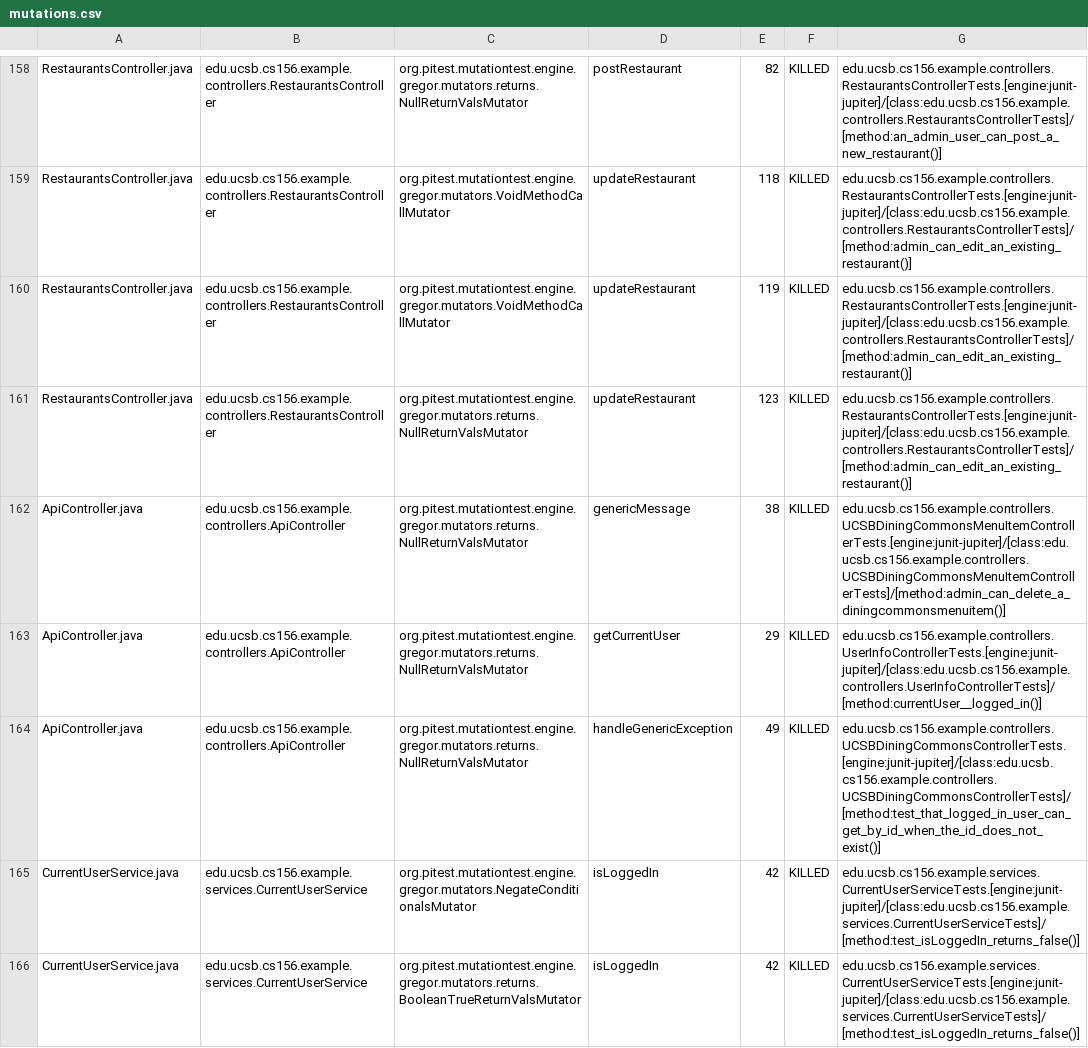
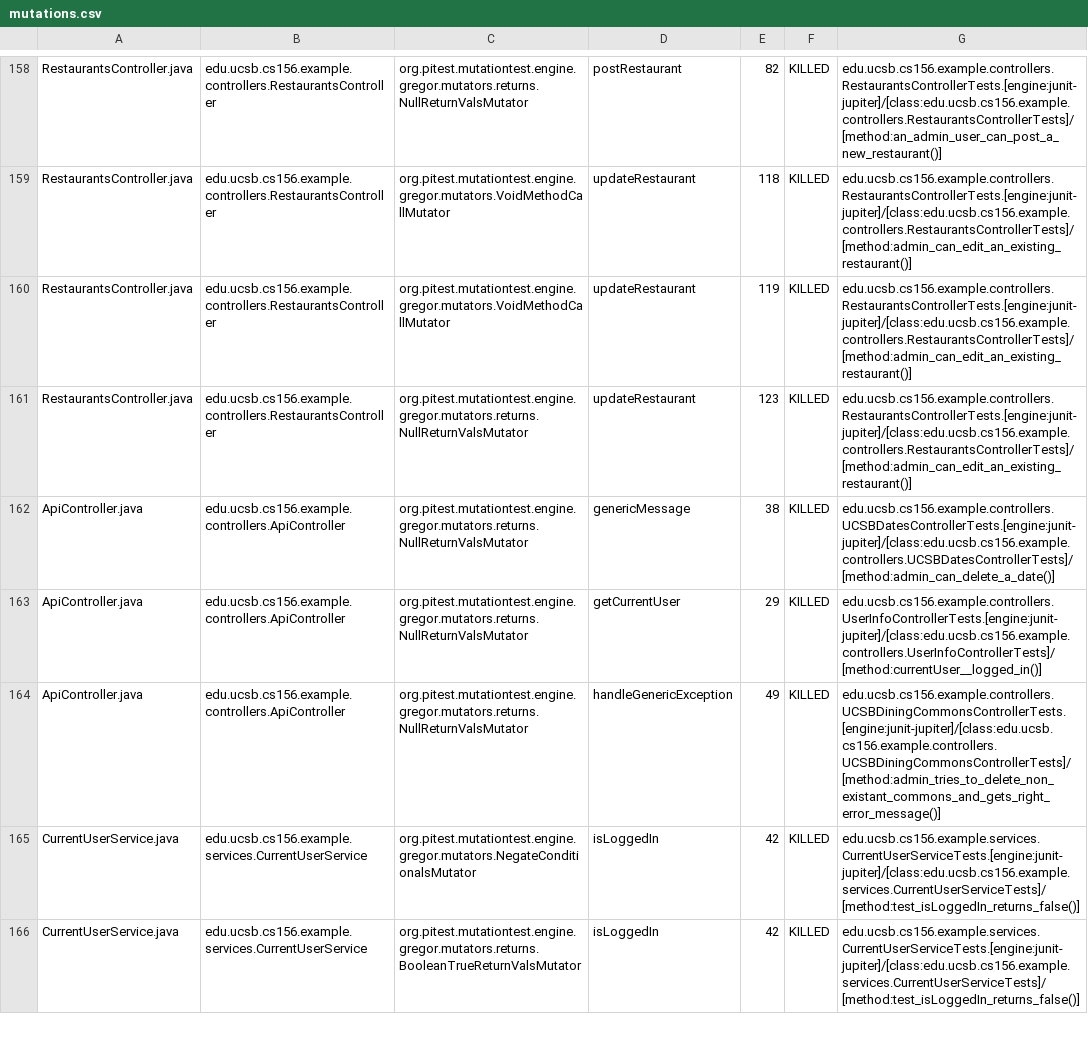
Before and after one commit to ucsb-cs156-s24/team03-s24-4pm-2, a CSV file: prs/125/pitest/mutations.csv, drawn as a sheet; only a part is shown, gaps mark what is left out.

Commit message:
Deploying to gh-pages from @ ucsb-cs156-s24/team03-s24-4pm-2@e7ade5ac9847f9ecc5a221f0096a66675c2d8371 🚀

```diff
--- a/prs/125/pitest/mutations.csv
+++ b/prs/125/pitest/mutations.csv
@@ -161,5 +161,5 @@ RestaurantsController.java,edu.ucsb.cs156.example.controllers.RestaurantsControl
 RestaurantsController.java,edu.ucsb.cs156.example.controllers.RestaurantsController,org.pitest.mutationtest.engine.gregor.mutators.returns.NullReturnValsMutator,updateRestaurant,123,KILLED,edu.ucsb.cs156.example.controllers.RestaurantsControllerTests.[engine:junit-jupiter]/[class:edu.ucsb.cs156.example.controllers.RestaurantsControllerTests]/[method:admin_can_edit_an_existing_restaurant()]
-ApiController.java,edu.ucsb.cs156.example.controllers.ApiController,org.pitest.mutationtest.engine.gregor.mutators.returns.NullReturnValsMutator,genericMessage,38,KILLED,edu.ucsb.cs156.example.controllers.UCSBDiningCommonsMenuItemControllerTests.[engine:junit-jupiter]/[class:edu.ucsb.cs156.example.controllers.UCSBDiningCommonsMenuItemControllerTests]/[method:admin_can_delete_a_diningcommonsmenuitem()]
+ApiController.java,edu.ucsb.cs156.example.controllers.ApiController,org.pitest.mutationtest.engine.gregor.mutators.returns.NullReturnValsMutator,genericMessage,38,KILLED,edu.ucsb.cs156.example.controllers.UCSBDatesControllerTests.[engine:junit-jupiter]/[class:edu.ucsb.cs156.example.controllers.UCSBDatesControllerTests]/[method:admin_can_delete_a_date()]
 ApiController.java,edu.ucsb.cs156.example.controllers.ApiController,org.pitest.mutationtest.engine.gregor.mutators.returns.NullReturnValsMutator,getCurrentUser,29,KILLED,edu.ucsb.cs156.example.controllers.UserInfoControllerTests.[engine:junit-jupiter]/[class:edu.ucsb.cs156.example.controllers.UserInfoControllerTests]/[method:currentUser__logged_in()]
-ApiController.java,edu.ucsb.cs156.example.controllers.ApiController,org.pitest.mutationtest.engine.gregor.mutators.returns.NullReturnValsMutator,handleGenericException,49,KILLED,edu.ucsb.cs156.example.controllers.UCSBDiningCommonsControllerTests.[engine:junit-jupiter]/[class:edu.ucsb.cs156.example.controllers.UCSBDiningCommonsControllerTests]/[method:test_that_logged_in_user_can_get_by_id_when_the_id_does_not_exist()]
+ApiController.java,edu.ucsb.cs156.example.controllers.ApiController,org.pitest.mutationtest.engine.gregor.mutators.returns.NullReturnValsMutator,handleGenericException,49,KILLED,edu.ucsb.cs156.example.controllers.UCSBDiningCommonsControllerTests.[engine:junit-jupiter]/[class:edu.ucsb.cs156.example.controllers.UCSBDiningCommonsControllerTests]/[method:admin_tries_to_delete_non_existant_commons_and_gets_right_error_message()]
 CurrentUserService.java,edu.ucsb.cs156.example.services.CurrentUserService,org.pitest.mutationtest.engine.gregor.mutators.NegateConditionalsMutator,isLoggedIn,42,KILLED,edu.ucsb.cs156.example.services.CurrentUserServiceTests.[engine:junit-jupiter]/[class:edu.ucsb.cs156.example.services.CurrentUserServiceTests]/[method:test_isLoggedIn_returns_false()]
```
Also changed, not shown: 18 other files.
